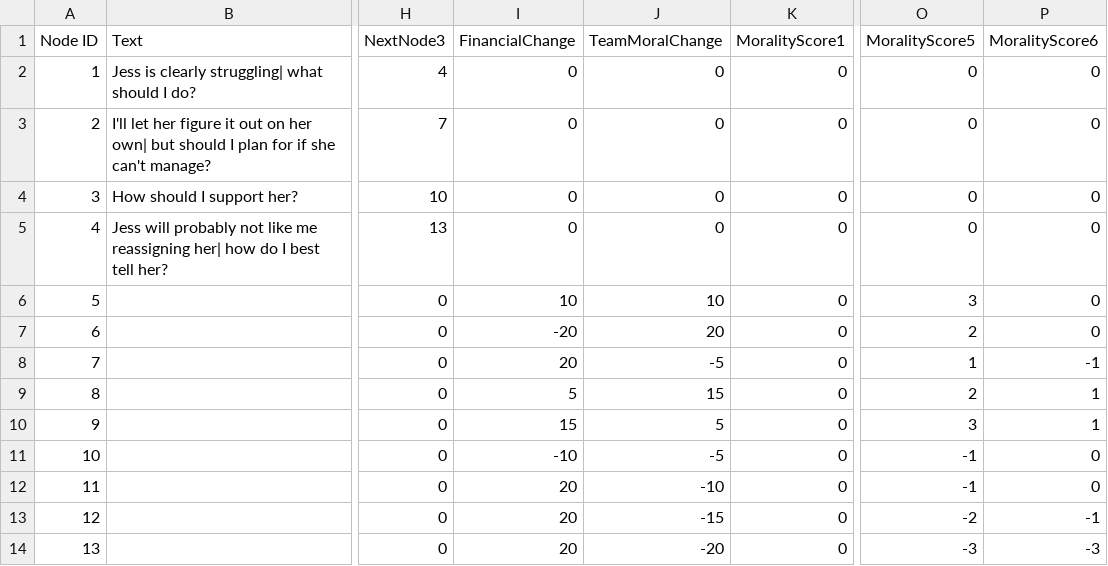
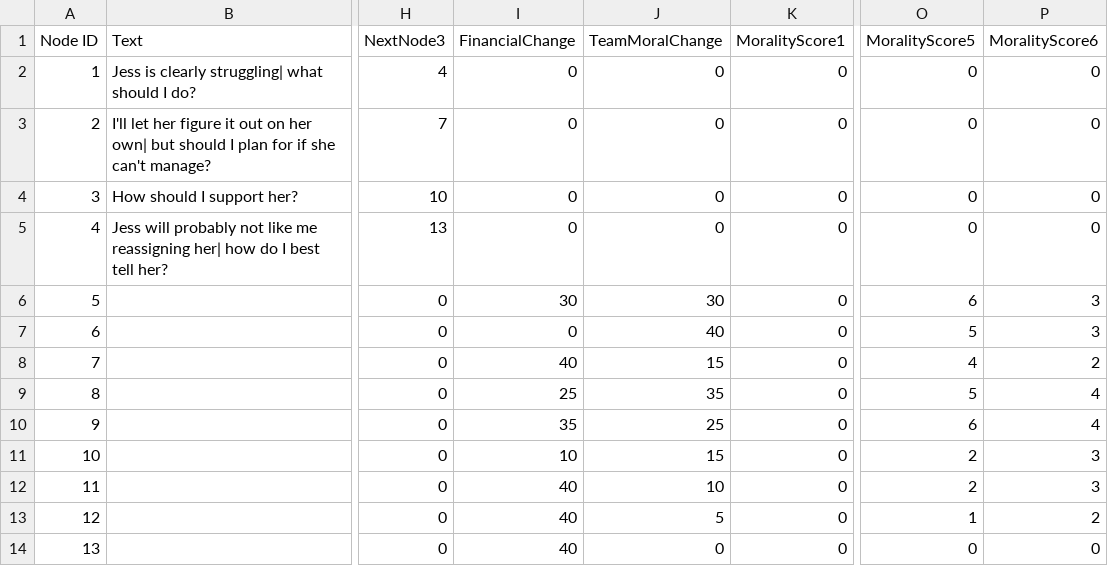
Before and after one commit to JasonTjin/NDGD, a CSV file: Assets/CSVs/Choices/Choices1.csv, drawn as a sheet; only a part is shown, gaps mark what is left out; the diff names each change by its address in the sheet, - before the commit and + after, or states it on an @@ line.

```diff
--- a/Assets/CSVs/Choices/Choices1.csv
+++ b/Assets/CSVs/Choices/Choices1.csv
-I6 (FinancialChange): 10
+I6 (FinancialChange): 30
-J6 (TeamMoralChange): 10
+J6 (TeamMoralChange): 30
-O6 (MoralityScore5): 3
+O6 (MoralityScore5): 6
-P6:P7 (MoralityScore6): 0
+P6:P7 (MoralityScore6): 3
-I7 (FinancialChange): -20
+I7 (FinancialChange): 0
-J7 (TeamMoralChange): 20
+J7 (TeamMoralChange): 40
-O7 (MoralityScore5): 2
+O7 (MoralityScore5): 5
-I8 (FinancialChange): 20
+I8 (FinancialChange): 40
-J8 (TeamMoralChange): -5
+J8 (TeamMoralChange): 15
-O8 (MoralityScore5): 1
+O8 (MoralityScore5): 4
-P8 (MoralityScore6): -1
+P8 (MoralityScore6): 2
-I9 (FinancialChange): 5
+I9 (FinancialChange): 25
-J9 (TeamMoralChange): 15
+J9 (TeamMoralChange): 35
-O9 (MoralityScore5): 2
+O9 (MoralityScore5): 5
-P9:P10 (MoralityScore6): 1
+P9:P10 (MoralityScore6): 4
-I10 (FinancialChange): 15
+I10 (FinancialChange): 35
-J10 (TeamMoralChange): 5
+J10 (TeamMoralChange): 25
-O10 (MoralityScore5): 3
+O10 (MoralityScore5): 6
-I11 (FinancialChange): -10
+I11 (FinancialChange): 10
-J11 (TeamMoralChange): -5
+J11 (TeamMoralChange): 15
-O11:O12 (MoralityScore5): -1
+O11:O12 (MoralityScore5): 2
-P11:P12 (MoralityScore6): 0
+P11:P12 (MoralityScore6): 3
-I12:I14 (FinancialChange): 20
+I12:I14 (FinancialChange): 40
-J12 (TeamMoralChange): -10
+J12 (TeamMoralChange): 10
-J13 (TeamMoralChange): -15
+J13 (TeamMoralChange): 5
-O13 (MoralityScore5): -2
+O13 (MoralityScore5): 1
-P13 (MoralityScore6): -1
+P13 (MoralityScore6): 2
-J14 (TeamMoralChange): -20
+J14 (TeamMoralChange): 0
-O14 (MoralityScore5): -3
+O14 (MoralityScore5): 0
-P14 (MoralityScore6): -3
+P14 (MoralityScore6): 0
```
Also changed, not shown: Assets/CSVs/Choices/Choices5.csv, Assets/CSVs/Choices/Choices6.csv, 48 other files.
